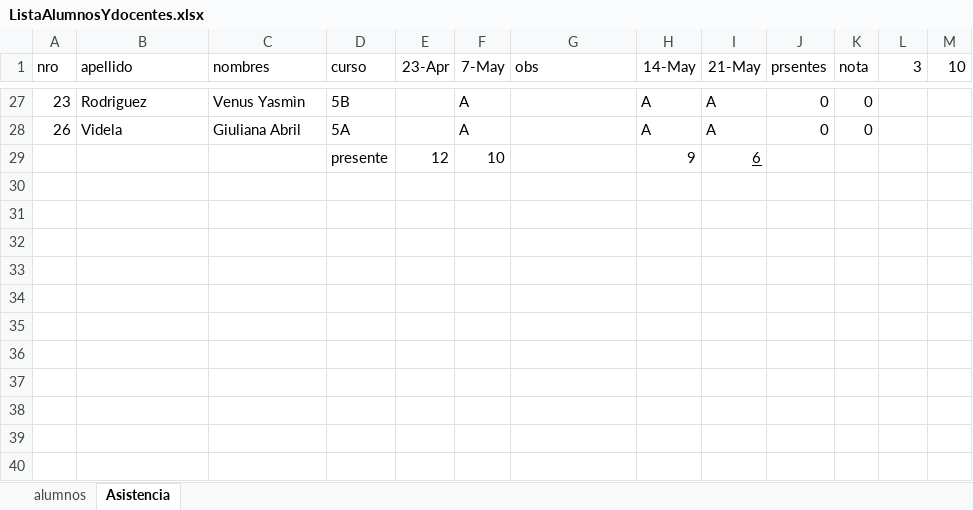
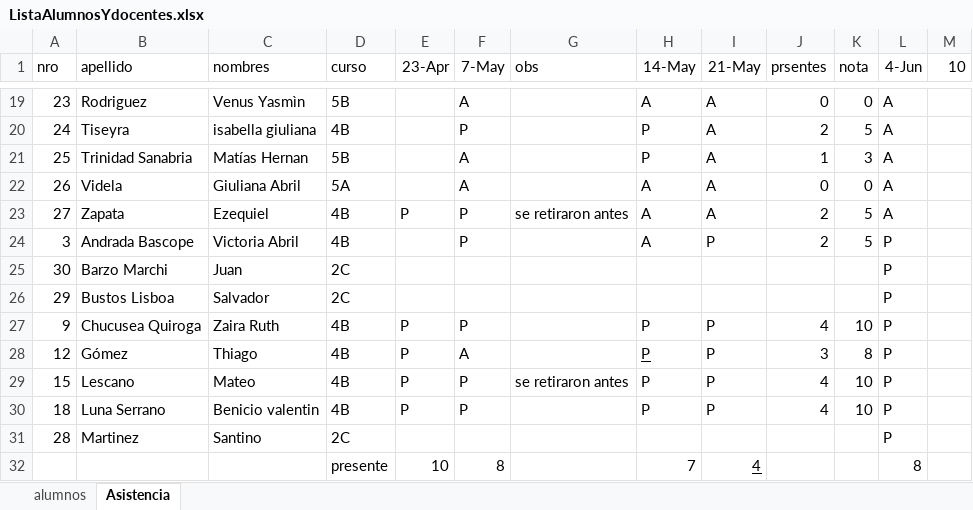
Before and after one commit to gcasas1972/CopaRobotica2026, an Excel workbook: documentacion/generada/ListaAlumnosYdocentes.xlsx, sheet Asistencia, drawn as a sheet; only a part is shown, gaps mark what is left out; values as stored, in another font and other column widths than the file's, no borders; removed rows and columns are numbered as before the commit, all else as after; the diff covers the shown part only; the diff names each change by its address in the sheet, - before the commit and + after, or states it on an @@ line.

```diff
--- a/documentacion/generada/ListaAlumnosYdocentes.xlsx (sheet Asistencia)
+++ b/documentacion/generada/ListaAlumnosYdocentes.xlsx (sheet Asistencia)
-L1: 3
+L1: 4-Jun
-L19 (4-Jun): (empty)
+L19 (4-Jun): A
+row 20: 24 | Tiseyra | isabella giuliana | 4B |  | P |  | P | A | 2 | 5 | A
+row 21: 25 | Trinidad Sanabria | Matías Hernan | 5B |  | A |  | P | A | 1 | 3 | A
-L22 (4-Jun): (empty)
+L22 (4-Jun): A
-row 29:  |  |  | presente | 12 | 10 |  | 9 | 6
+row 23: 27 | Zapata | Ezequiel | 4B | P | P | se retiraron antes | A | A | 2 | 5 | A
+row 24: 3 | Andrada Bascope | Victoria Abril | 4B |  | P |  | A | P | 2 | 5 | P
+row 25: 30 | Barzo Marchi | Juan | 2C |  |  |  |  |  |  |  | P
+row 26: 29 | Bustos Lisboa | Salvador | 2C |  |  |  |  |  |  |  | P
+row 27: 9 | Chucusea Quiroga | Zaira Ruth | 4B | P | P |  | P | P | 4 | 10 | P
+row 28: 12 | Gómez | Thiago | 4B | P | A |  | P | P | 3 | 8 | P
+row 29: 15 | Lescano | Mateo | 4B | P | P | se retiraron antes | P | P | 4 | 10 | P
+row 30: 18 | Luna Serrano | Benicio valentin | 4B | P | P |  | P | P | 4 | 10 | P
+row 31: 28 | Martinez | Santino | 2C |  |  |  |  |  |  |  | P
+row 32:  |  |  | presente | 10 | 8 |  | 7 | 4 |  |  | 8
```
Also changed, not shown: 8 added rows, 16 removed rows, 10 edited cells and cell formats elsewhere in this sheet, formulas that keep their value, 2 other files.
